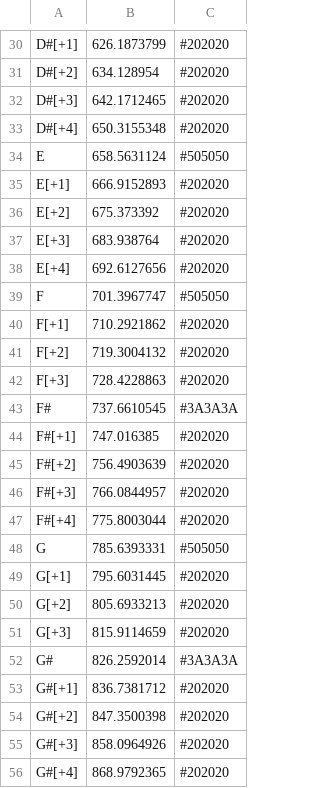
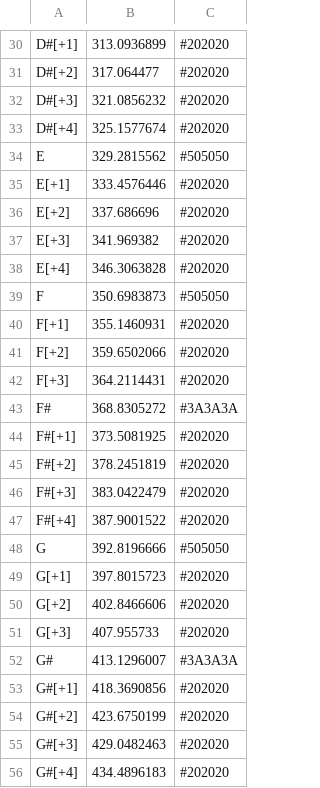
Before and after one commit to subeyugi/p5js_daw, a CSV file: scale55.csv, drawn as a sheet; only a part is shown, gaps mark what is left out; the diff covers the shown part only; the diff names each change by its address in the sheet, - before the commit and + after, or states it on an @@ line.

```diff
--- a/scale55.csv
+++ b/scale55.csv
-B30: 626.1873799
+B30: 313.0936899
-B31: 634.128954
+B31: 317.064477
-B32: 642.1712465
+B32: 321.0856232
-B33: 650.3155348
+B33: 325.1577674
-B34: 658.5631124
+B34: 329.2815562
-B35: 666.9152893
+B35: 333.4576446
-B36: 675.373392
+B36: 337.686696
-B37: 683.938764
+B37: 341.969382
-B38: 692.6127656
+B38: 346.3063828
-B39: 701.3967747
+B39: 350.6983873
-B40: 710.2921862
+B40: 355.1460931
-B41: 719.3004132
+B41: 359.6502066
-B42: 728.4228863
+B42: 364.2114431
-B43: 737.6610545
+B43: 368.8305272
-B44: 747.016385
+B44: 373.5081925
-B45: 756.4903639
+B45: 378.2451819
-B46: 766.0844957
+B46: 383.0422479
-B47: 775.8003044
+B47: 387.9001522
-B48: 785.6393331
+B48: 392.8196666
-B49: 795.6031445
+B49: 397.8015723
-B50: 805.6933213
+B50: 402.8466606
-B51: 815.9114659
+B51: 407.955733
-B52: 826.2592014
+B52: 413.1296007
-B53: 836.7381712
+B53: 418.3690856
-B54: 847.3500398
+B54: 423.6750199
-B55: 858.0964926
+B55: 429.0482463
-B56: 868.9792365
+B56: 434.4896183
```
Also changed, not shown: 28 edited cells elsewhere in this file.
